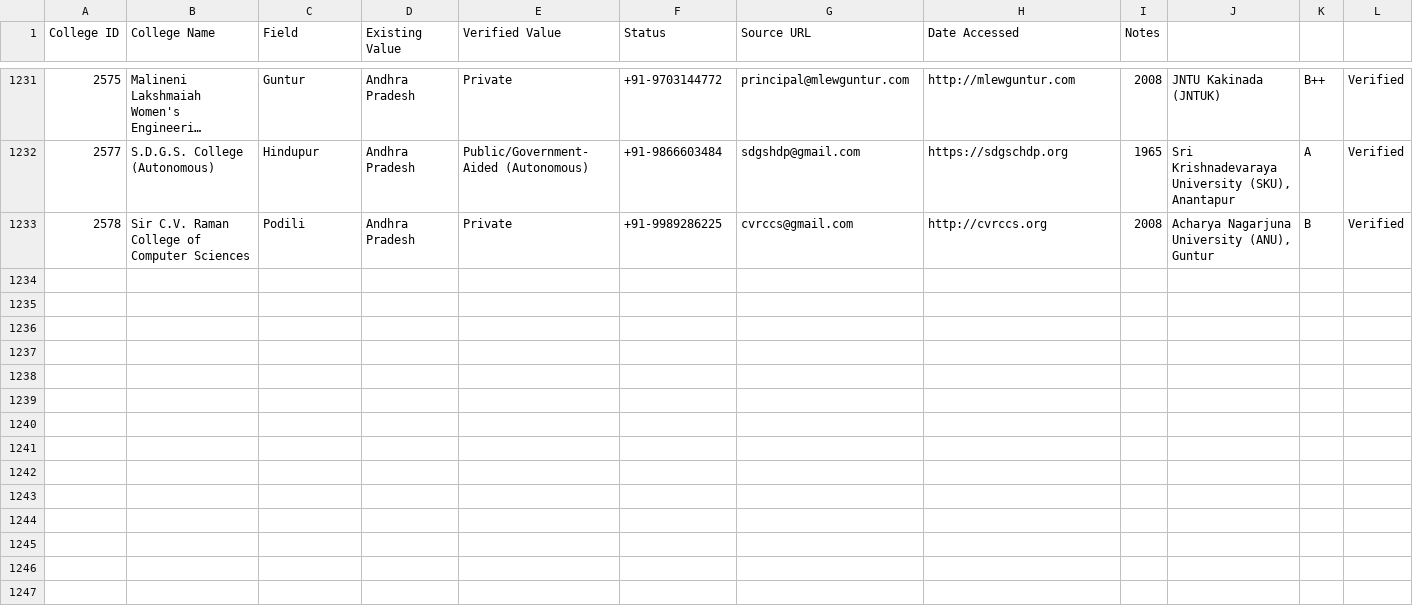
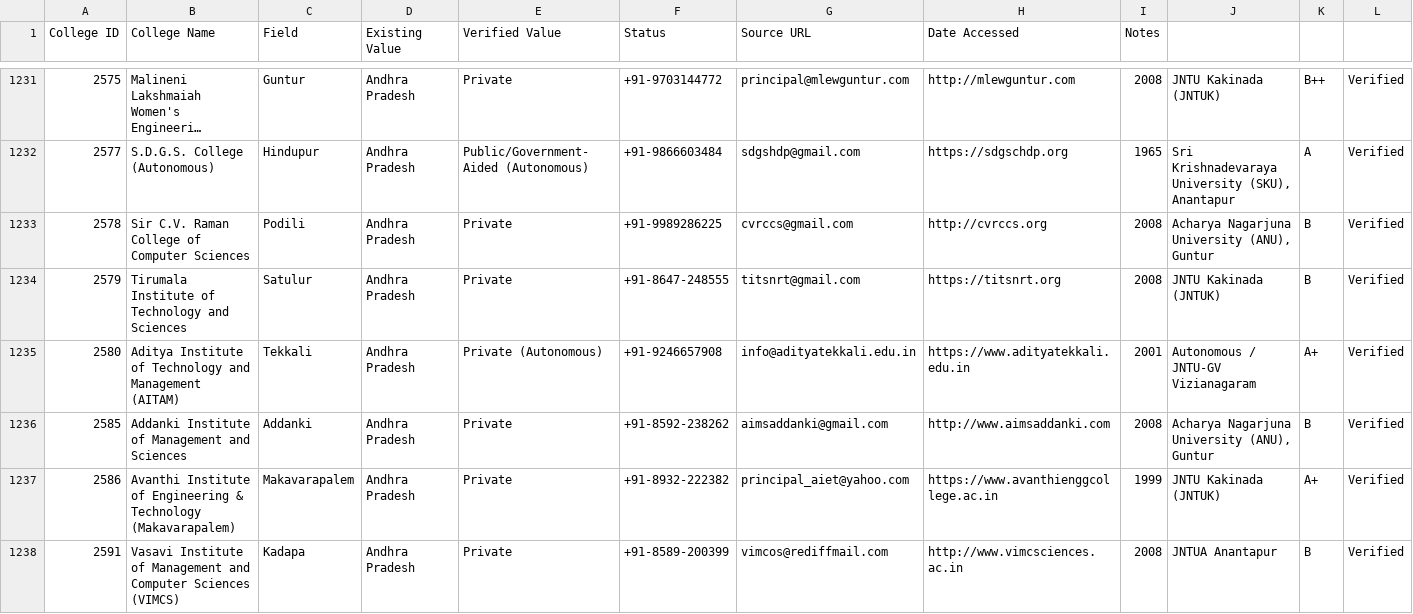
Before and after one commit to Amanrck96/COLLEGESEARCH, a CSV file: reports/verification/college-verification.csv, drawn as a sheet; only a part is shown, gaps mark what is left out; long unchanged cells end in …; rows hold the shown columns only; the diff covers the shown part only; the diff names each change by its address in the sheet, - before the commit and + after, or states it on an @@ line.

Commit message:
feat: complete Batch 32 verification and sync 320 verified colleges to main

```diff
--- a/reports/verification/college-verification.csv
+++ b/reports/verification/college-verification.csv
+row 1234: 2579 | Tirumala Institute of Technology and Sciences | Satulur | Andhra Pradesh | Private | +91-8647-248555 | titsnrt@gmail.com | https://titsnrt.org | 2008 | JNTU Kakinada (JNTUK) | B | Verified
+row 1235: 2580 | Aditya Institute of Technology and Management (AITAM) | Tekkali | Andhra Pradesh | Private (Autonomous) | +91-9246657908 | info@adityatekkali.edu.in | https://www.adityatekkali.edu.in | 2001 | Autonomous / JNTU-GV Vizianagaram | A+ | Verified
+row 1236: 2585 | Addanki Institute of Management and Sciences | Addanki | Andhra Pradesh | Private | +91-8592-238262 | aimsaddanki@gmail.com | http://www.aimsaddanki.com | 2008 | Acharya Nagarjuna University (ANU), Guntur | B | Verified
+row 1237: 2586 | Avanthi Institute of Engineering & Technology (Makavarapalem) | Makavarapalem | Andhra Pradesh | Private | +91-8932-222382 | principal_aiet@yahoo.com | https://www.avanthienggcollege.ac.in | 1999 | JNTU Kakinada (JNTUK) | A+ | Verified
+row 1238: 2591 | Vasavi Institute of Management and Computer Sciences (VIMCS) | Kadapa | Andhra Pradesh | Private | +91-8589-200399 | vimcos@rediffmail.com | http://www.vimcsciences.ac.in | 2008 | JNTUA Anantapur | B | Verified
```
Also changed, not shown: 5 added rows elsewhere in this file, reports/verification/course-verification.csv, reports/verification/image-verification.csv, 9 other files.
